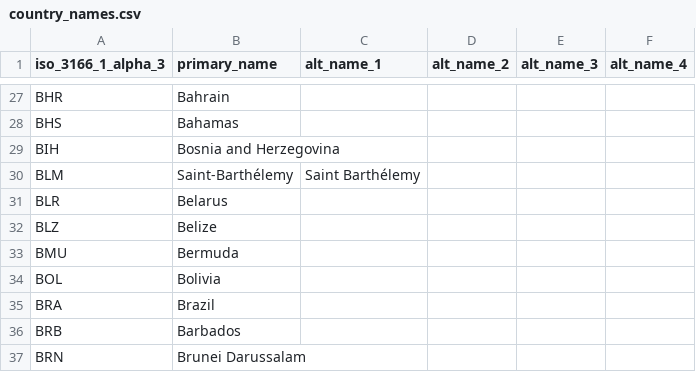
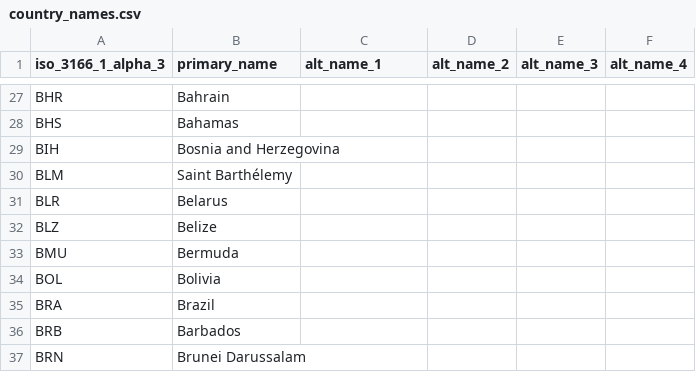
Before and after one commit to ZinhleMavimbela-TomTom/release-note-sync, a CSV file: country_names.csv, drawn as a sheet; only a part is shown, gaps mark what is left out.

Commit message:
Update country_names.csv

```diff
--- a/country_names.csv
+++ b/country_names.csv
@@ -29,3 +29,3 @@ BHS,Bahamas,,,,
 BIH,Bosnia and Herzegovina,,,,
-BLM,Saint-Barthélemy,Saint Barthélemy,,,
+BLM,Saint Barthélemy,,,
 BLR,Belarus,,,,
```
